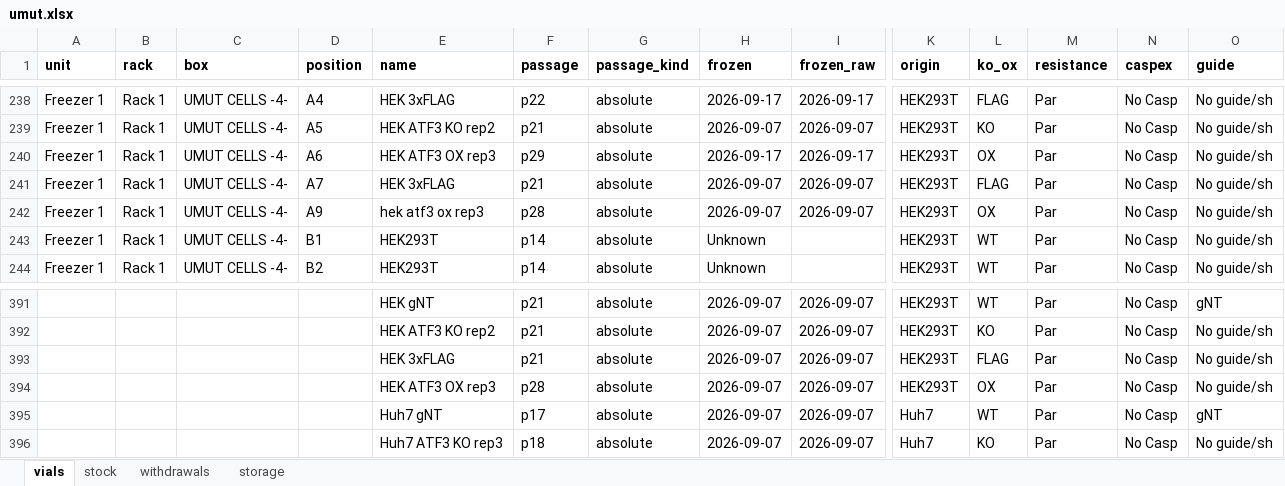
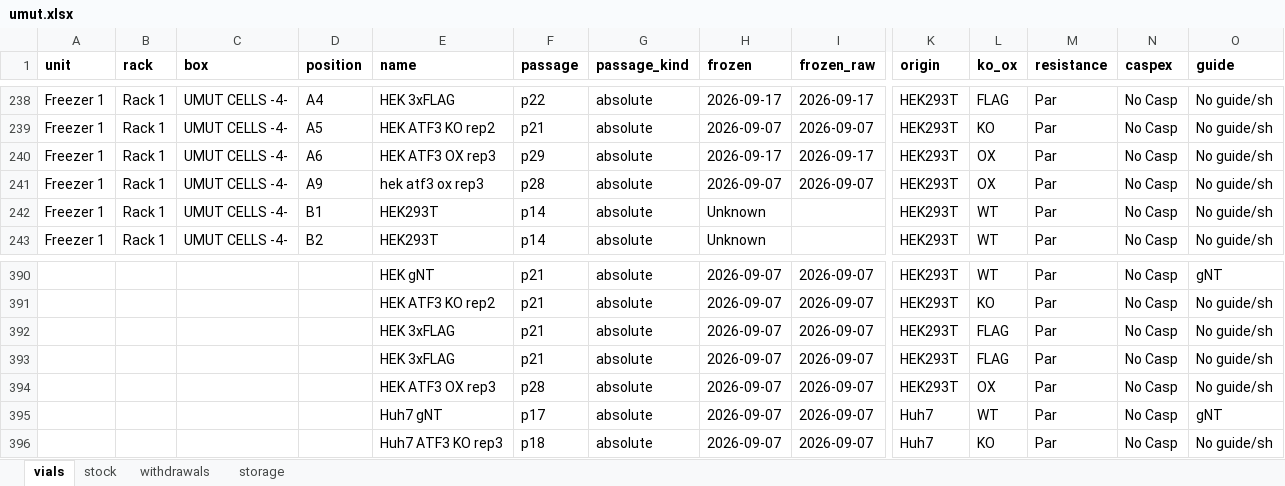
Before and after one commit to ucagiral/cagiral-schedule, an Excel workbook: cellstocks/data/umut.xlsx, sheet vials, drawn as a sheet; only a part is shown, gaps mark what is left out; values as stored, in another font and other column widths than the file's, no borders; removed rows and columns are numbered as before the commit, all else as after; rows hold the shown columns only; the diff names each change by its address in the sheet, - before the commit and + after, or states it on an @@ line.

Commit message:
Take out HEK 3xFLAG from Umut

```diff
--- a/cellstocks/data/umut.xlsx (sheet vials)
+++ b/cellstocks/data/umut.xlsx (sheet vials)
-row 241: Freezer 1 | Rack 1 | UMUT CELLS -4- | A7 | HEK 3xFLAG | p21 | absolute | 2026-09-07 | 2026-09-07 | HEK293T | FLAG | Par | No Casp | No guide/sh
+row 393:  |  |  |  | HEK 3xFLAG | p21 | absolute | 2026-09-07 | 2026-09-07 | HEK293T | FLAG | Par | No Casp | No guide/sh
```
Also changed, not shown: sheet stock, sheet withdrawals, sheet storage, 1 other file.
